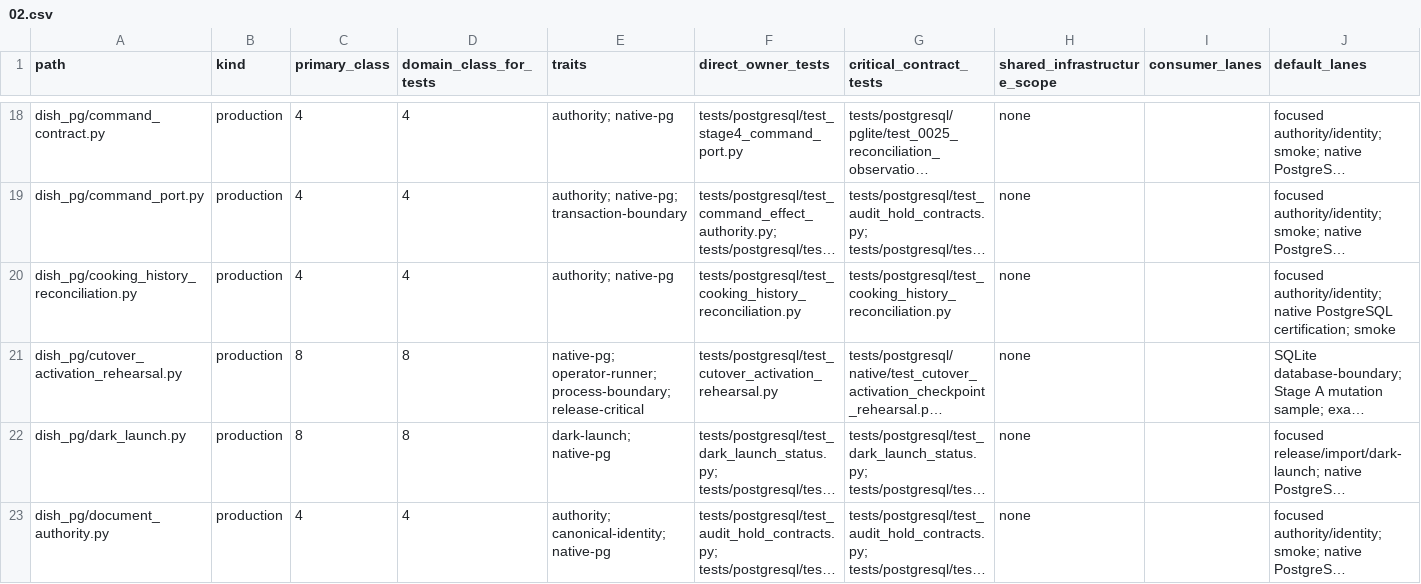
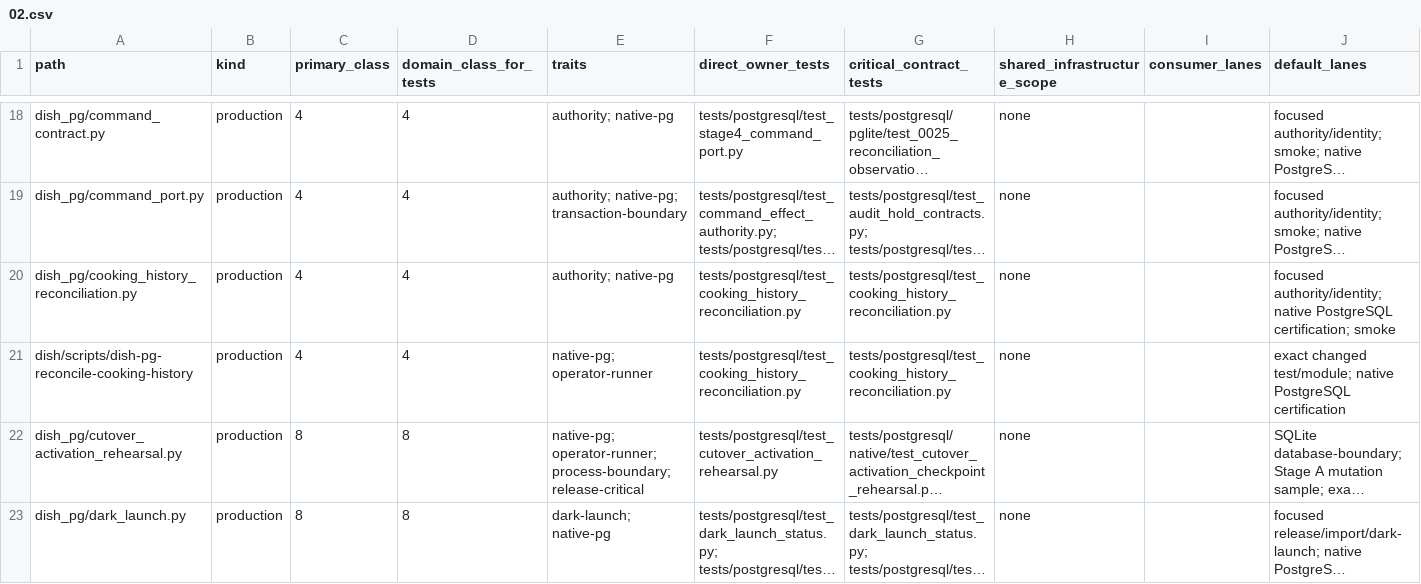
Before and after one commit to marcogallotta/ai-tools, a CSV file: dish/test_selection/ownership/02.csv, drawn as a sheet; only a part is shown, gaps mark what is left out; the shorter side is filled out with more unchanged rows; long unchanged cells end in …; rows hold the shown columns only; the diff names each change by its address in the sheet, - before the commit and + after, or states it on an @@ line.

Commit message:
Wire Cooking History reconciliation operator command

```diff
--- a/dish/test_selection/ownership/02.csv
+++ b/dish/test_selection/ownership/02.csv
+row 21: dish/scripts/dish-pg-reconcile-cooking-history | production | 4 | 4 | native-pg; operator-runner | tests/postgresql/test_cooking_history_reconciliation.py | tests/postgresql/test_cooking_history_reconciliation.py | none |  | exact changed test/module; native PostgreSQL certification
```
Also changed, not shown: 3 other files.
